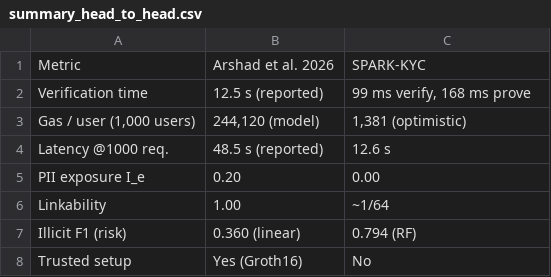
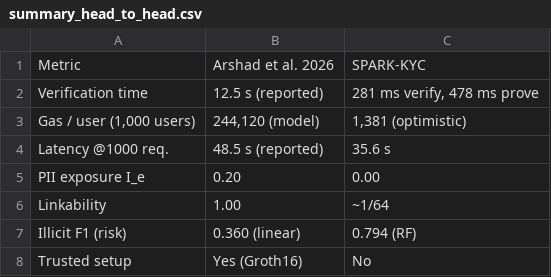
Before and after one commit to OmUplenchwar/spark-kyc, a CSV file: results/summary_head_to_head.csv, drawn as a sheet.

```diff
--- a/results/summary_head_to_head.csv
+++ b/results/summary_head_to_head.csv
@@ -1,5 +1,5 @@
 Metric,Arshad et al. 2026,SPARK-KYC
-Verification time,12.5 s (reported),"99 ms verify, 168 ms prove"
+Verification time,12.5 s (reported),"281 ms verify, 478 ms prove"
 "Gas / user (1,000 users)","244,120 (model)","1,381 (optimistic)"
-Latency @1000 req.,48.5 s (reported),12.6 s
+Latency @1000 req.,48.5 s (reported),35.6 s
 PII exposure I_e,0.20,0.00
```
Also changed, not shown: results/E1_cost_vs_users.csv, results/E2_cost_vs_anonymity_set.csv, 5 other files.
